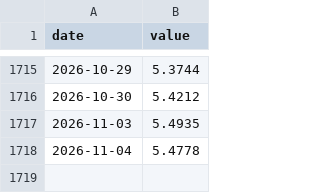
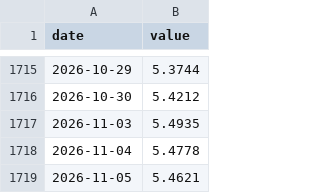
Before and after one commit to jmagomez/b3-derivatives-dashboard, a CSV file: data/bcb/ptax_venda.csv, drawn as a sheet; only a part is shown, gaps mark what is left out.

```diff
--- a/data/bcb/ptax_venda.csv
+++ b/data/bcb/ptax_venda.csv
@@ -1718 +1718,2 @@ date,value
 2026-11-04,5.4778
+2026-11-05,5.4621
```
Also changed, not shown: 4 other files.
